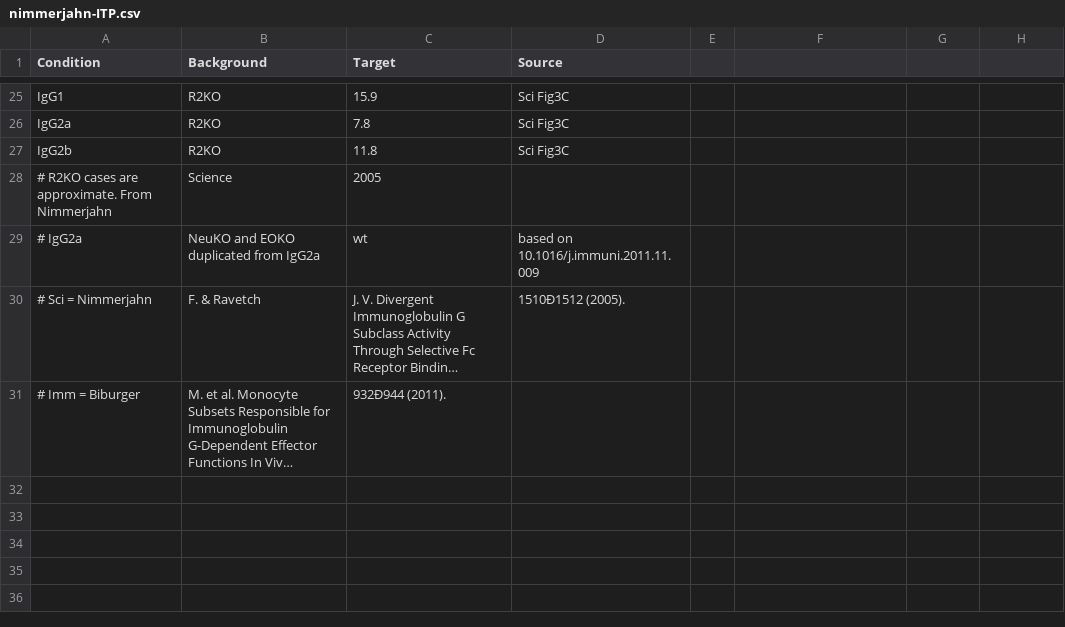
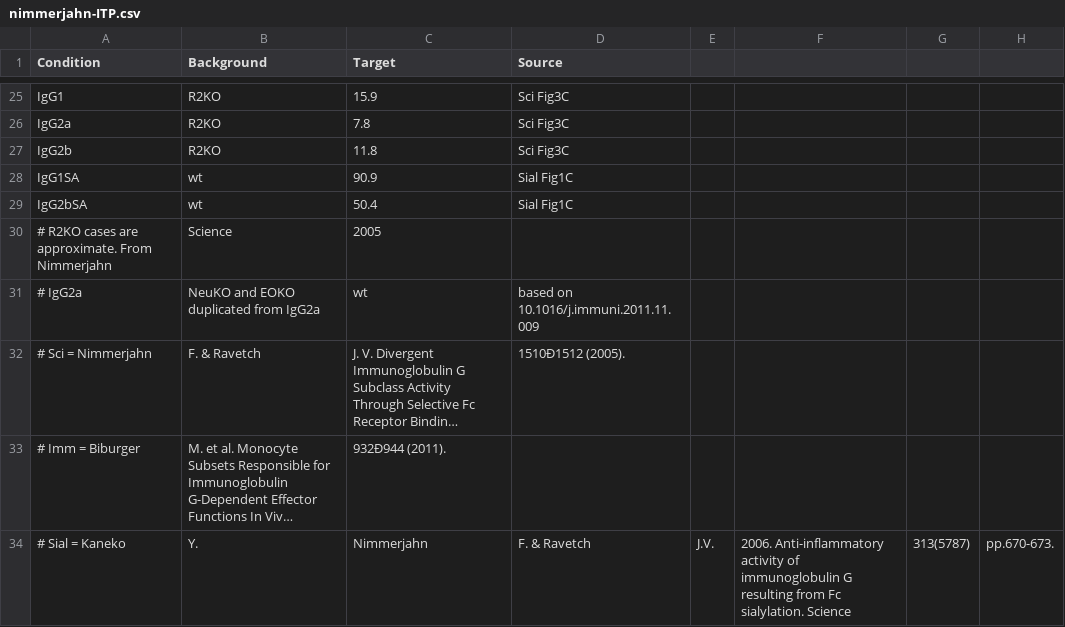
Before and after one commit to meyer-lab/FcRegression.jl, a CSV file: data/nimmerjahn-ITP.csv, drawn as a sheet; only a part is shown, gaps mark what is left out; long unchanged cells end in …; the diff names each change by its address in the sheet, - before the commit and + after, or states it on an @@ line.

Commit message:
Add sialylation data from Science 2006 to the ITPP dataset

```diff
--- a/data/nimmerjahn-ITP.csv
+++ b/data/nimmerjahn-ITP.csv
+row 28: IgG1SA | wt | 90.9 | Sial Fig1C
+row 29: IgG2bSA | wt | 50.4 | Sial Fig1C
+row 34: # Sial = Kaneko | Y. | Nimmerjahn | F. & Ravetch | J.V. | 2006. Anti-inflammatory activity of immunoglobulin G resulting from Fc sialylation. Science | 313(5787) | pp.670-673.
```
Also changed, not shown: 3 other files.
